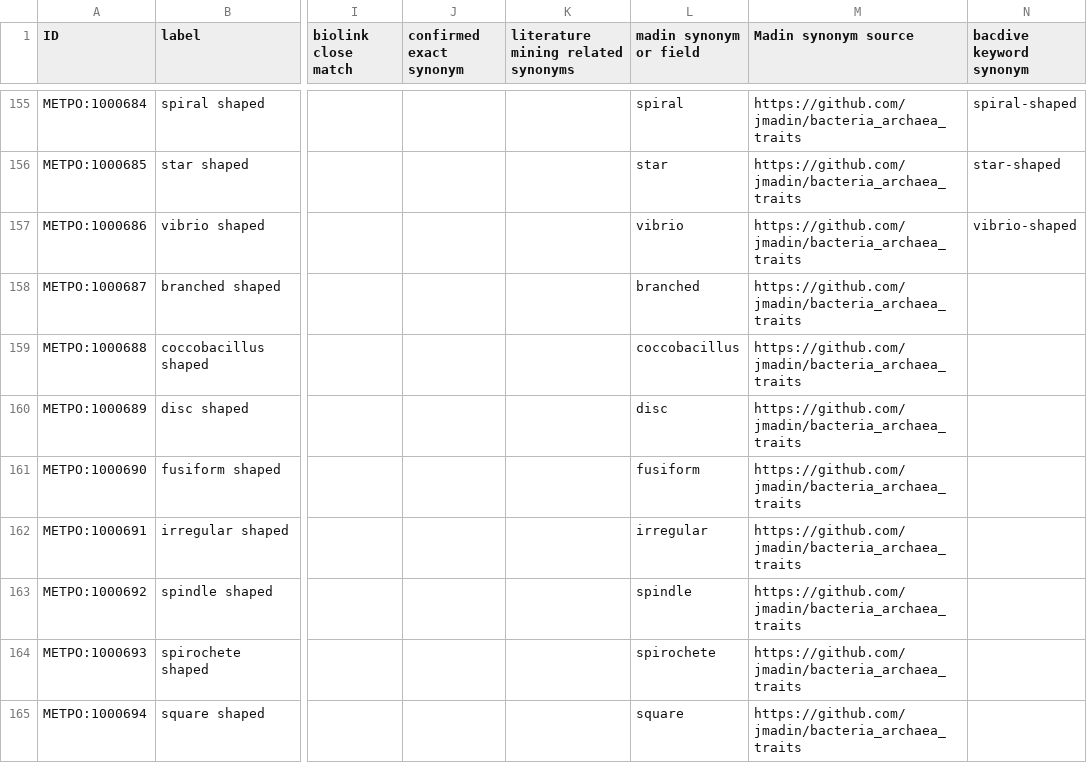
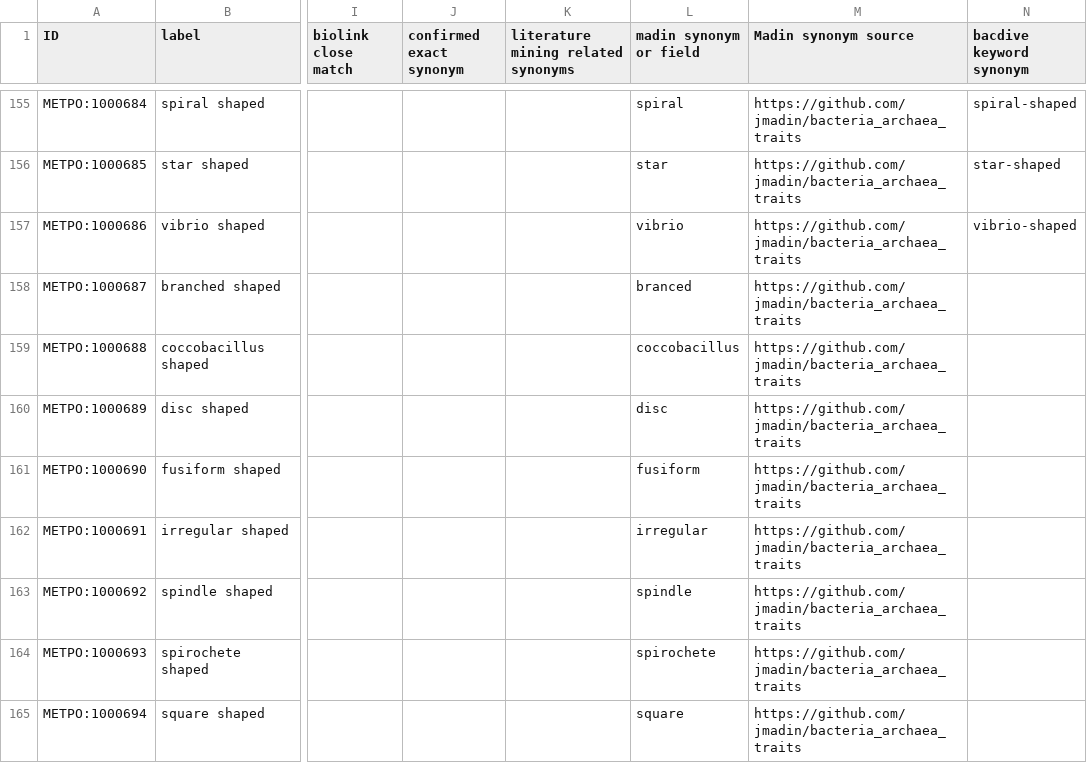
Before and after one commit to berkeleybop/metpo, a TSV file: src/templates/metpo_sheet.tsv, drawn as a sheet; only a part is shown, gaps mark what is left out; the diff names each change by its address in the sheet, - before the commit and + after, or states it on an @@ line.

```diff
--- a/src/templates/metpo_sheet.tsv
+++ b/src/templates/metpo_sheet.tsv
-L158 (madin synonym or field): branched
+L158 (madin synonym or field): branced
```
Also changed, not shown: 1 other file.
